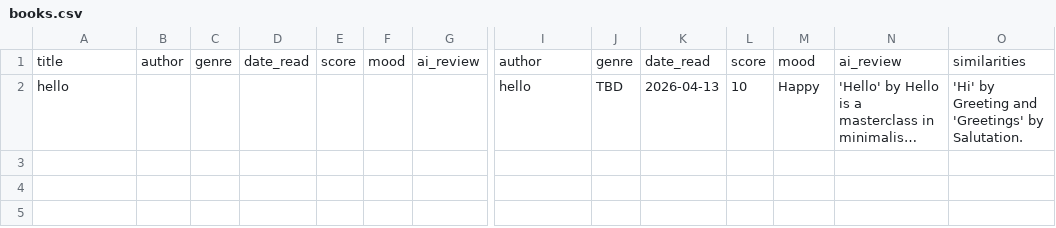
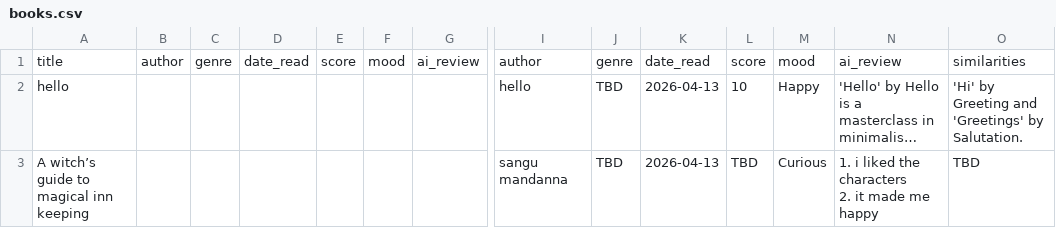
Before and after one commit to manasaraghuraman/my-book-tracker, a CSV file: books.csv, drawn as a sheet; only a part is shown, gaps mark what is left out; long unchanged cells end in …; rows hold the shown columns only; ↵ is a line break in a cell; the diff names each change by its address in the sheet, - before the commit and + after, or states it on an @@ line.

Commit message:
Book Entry Update

```diff
--- a/books.csv
+++ b/books.csv
+row 3: A witch’s guide to magical inn keeping |  |  |  |  |  |  | sangu mandanna | TBD | 2026-04-13 | TBD | Curious | 1. i liked the characters ↵ 2. it made me happy | TBD
```
